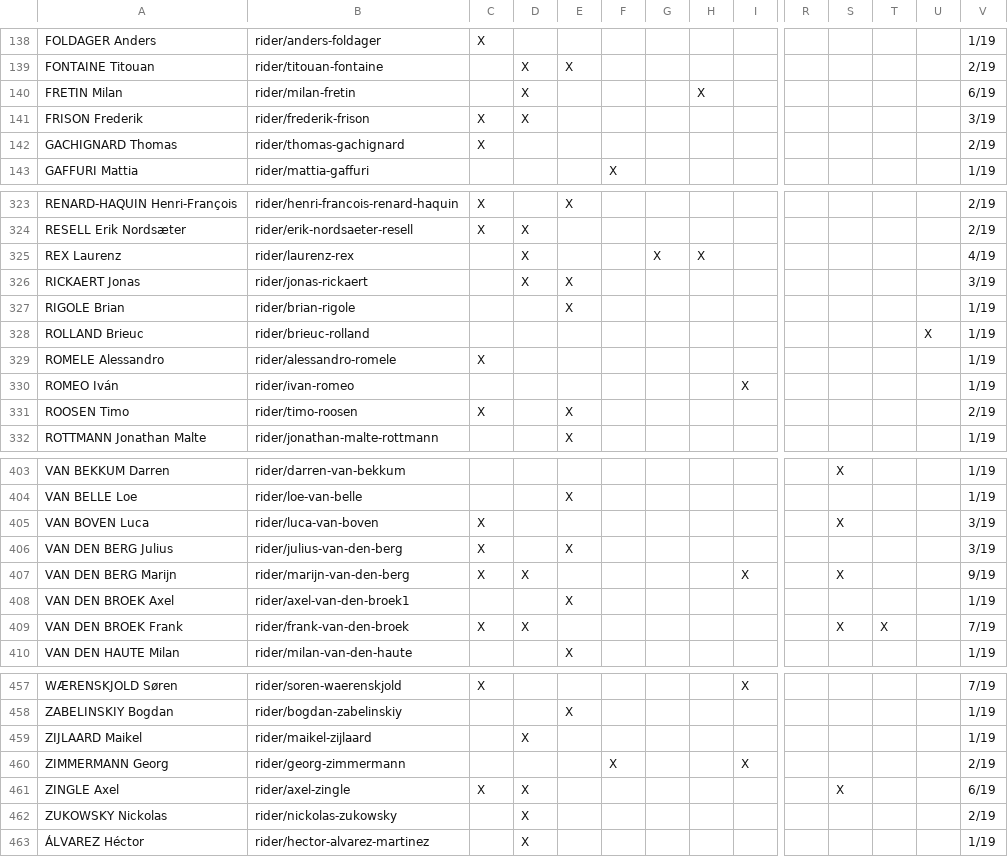
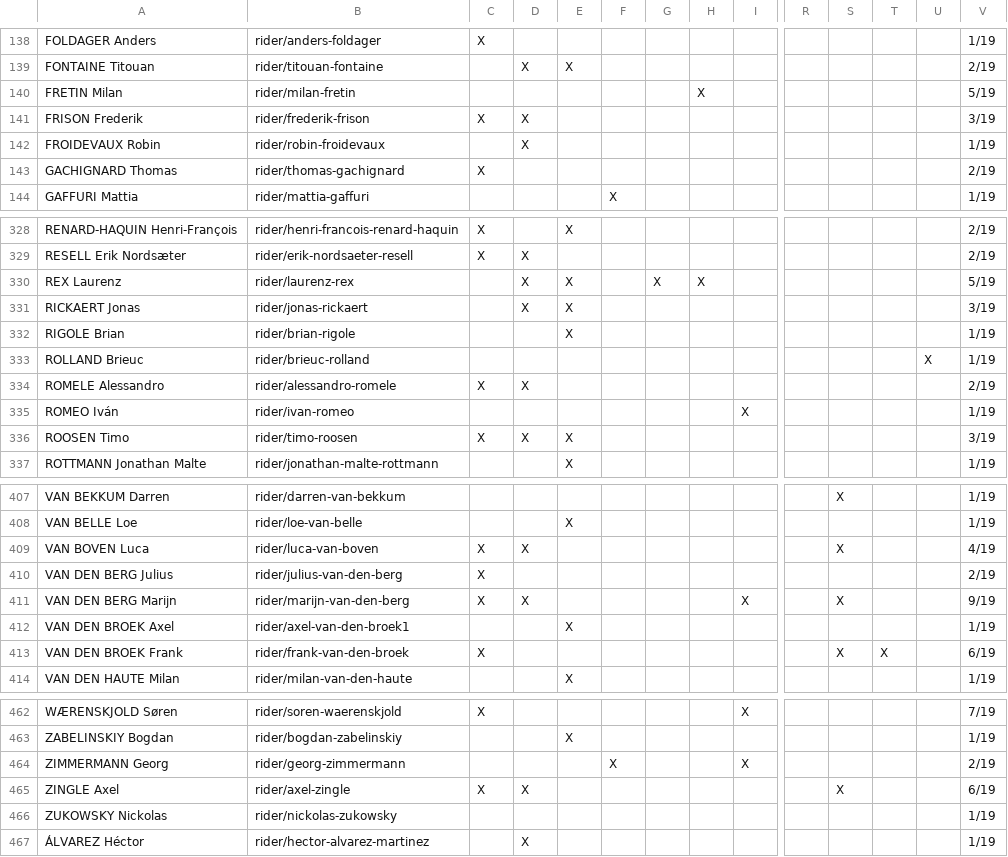
Before and after one commit to nigellindemann-dev/wm26, a CSV file: output/startlist_matrix.csv, drawn as a sheet; only a part is shown, gaps mark what is left out; removed rows and columns are numbered as before the commit, all else as after; rows hold the shown columns only; the diff covers the shown part only; the diff names each change by its address in the sheet, - before the commit and + after, or states it on an @@ line.

```diff
--- a/output/startlist_matrix.csv
+++ b/output/startlist_matrix.csv
-D140: X
+D140: (empty)
-V140: 6/19
+V140: 5/19
+row 142: FROIDEVAUX Robin | rider/robin-froidevaux |  | X |  |  |  |  |  |  |  |  |  | 1/19
-E330: (empty)
+E330: X
-V330: 4/19
+V330: 5/19
-D334: (empty)
+D334: X
-V334: 1/19
+V334: 2/19
-D336: (empty)
+D336: X
-V336: 2/19
+V336: 3/19
-D409: (empty)
+D409: X
-V409: 3/19
+V409: 4/19
-E410: X
+E410: (empty)
-V410: 3/19
+V410: 2/19
-D413: X
+D413: (empty)
-V413: 7/19
+V413: 6/19
-row 459: ZIJLAARD Maikel | rider/maikel-zijlaard |  | X |  |  |  |  |  |  |  |  |  | 1/19
-D466: X
+D466: (empty)
-V466: 2/19
+V466: 1/19
```
Also changed, not shown: 8 added rows, 4 removed rows and 32 edited cells elsewhere in this file, output/startlist_changes.csv, 2 other files.
